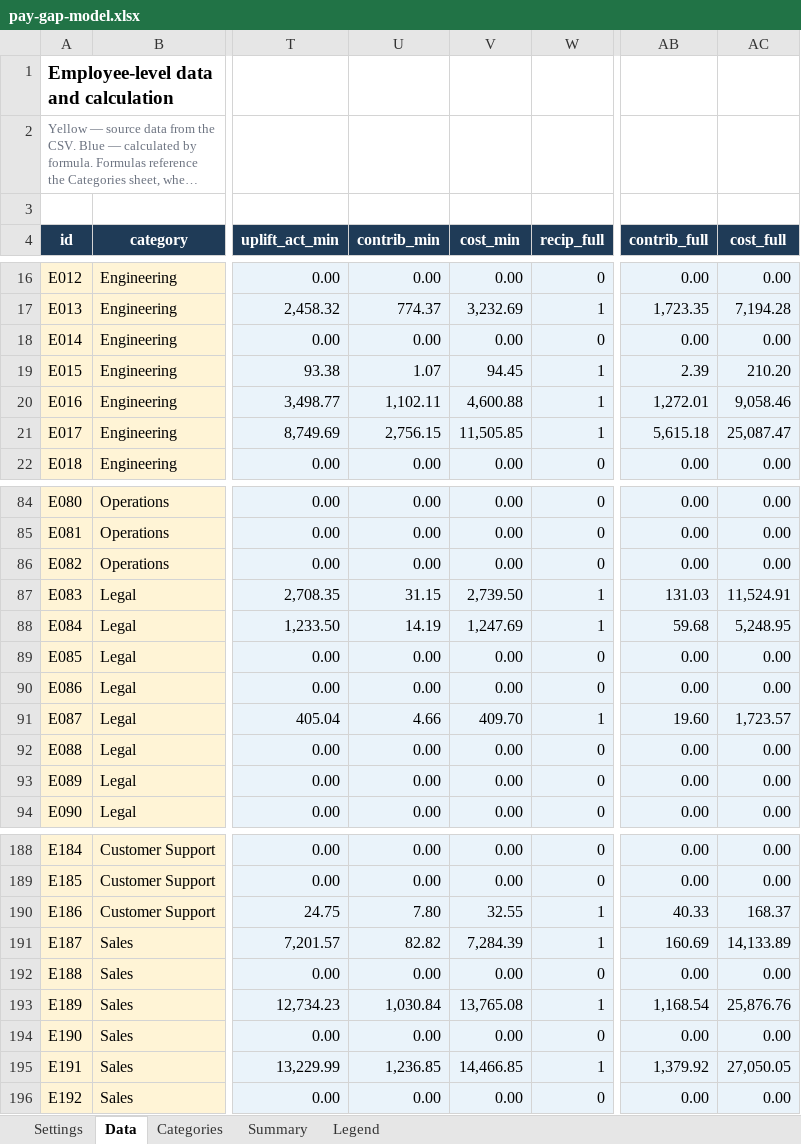
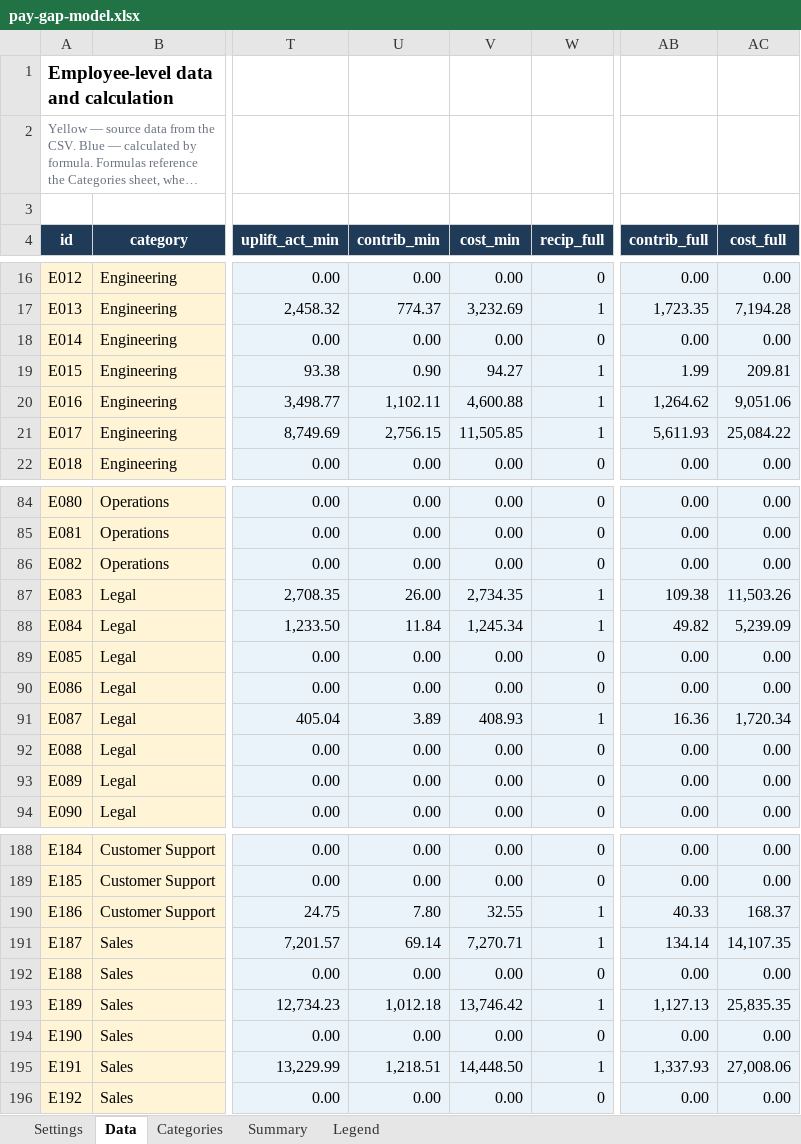
Before and after one commit to OlgaDimitrovaGit/comp-budget-lab, an Excel workbook: pay-gap-calculator/pay-gap-model.xlsx, sheet Data, drawn as a sheet; only a part is shown, gaps mark what is left out; long unchanged cells end in …; values as stored, in another font and other column widths than the file's, no borders; the diff covers the shown part only; the diff names each change by its address in the sheet, - before the commit and + after, or states it on an @@ line.

```diff
--- a/pay-gap-calculator/pay-gap-model.xlsx (sheet Data)
+++ b/pay-gap-calculator/pay-gap-model.xlsx (sheet Data)
-U19 (contrib_min): 1.07
+U19 (contrib_min): 0.90
-V19 (cost_min): 94.45
+V19 (cost_min): 94.27
-AB19 (contrib_full): 2.39
+AB19 (contrib_full): 1.99
-AC19 (cost_full): 210.20
+AC19 (cost_full): 209.81
-AB20 (contrib_full): 1,272.01
+AB20 (contrib_full): 1,264.62
-AC20 (cost_full): 9,058.46
+AC20 (cost_full): 9,051.06
-AB21 (contrib_full): 5,615.18
+AB21 (contrib_full): 5,611.93
-AC21 (cost_full): 25,087.47
+AC21 (cost_full): 25,084.22
-U87 (contrib_min): 31.15
+U87 (contrib_min): 26.00
-V87 (cost_min): 2,739.50
+V87 (cost_min): 2,734.35
-AB87 (contrib_full): 131.03
+AB87 (contrib_full): 109.38
-AC87 (cost_full): 11,524.91
+AC87 (cost_full): 11,503.26
-U88 (contrib_min): 14.19
+U88 (contrib_min): 11.84
-V88 (cost_min): 1,247.69
+V88 (cost_min): 1,245.34
-AB88 (contrib_full): 59.68
+AB88 (contrib_full): 49.82
-AC88 (cost_full): 5,248.95
+AC88 (cost_full): 5,239.09
-U91 (contrib_min): 4.66
+U91 (contrib_min): 3.89
-V91 (cost_min): 409.70
+V91 (cost_min): 408.93
-AB91 (contrib_full): 19.60
+AB91 (contrib_full): 16.36
-AC91 (cost_full): 1,723.57
+AC91 (cost_full): 1,720.34
-U191 (contrib_min): 82.82
+U191 (contrib_min): 69.14
-V191 (cost_min): 7,284.39
+V191 (cost_min): 7,270.71
-AB191 (contrib_full): 160.69
+AB191 (contrib_full): 134.14
-AC191 (cost_full): 14,133.89
+AC191 (cost_full): 14,107.35
-U193 (contrib_min): 1,030.84
+U193 (contrib_min): 1,012.18
-V193 (cost_min): 13,765.08
+V193 (cost_min): 13,746.42
-AB193 (contrib_full): 1,168.54
+AB193 (contrib_full): 1,127.13
-AC193 (cost_full): 25,876.76
+AC193 (cost_full): 25,835.35
-U195 (contrib_min): 1,236.85
+U195 (contrib_min): 1,218.51
-V195 (cost_min): 14,466.85
+V195 (cost_min): 14,448.50
-AB195 (contrib_full): 1,379.92
+AB195 (contrib_full): 1,337.93
-AC195 (cost_full): 27,050.05
+AC195 (cost_full): 27,008.06
```
Also changed, not shown: 26 edited cells elsewhere in this sheet, sheet Summary, sheet Categories, sheet Settings, budget-plan-fact/budget-plan-fact-model.xlsx, 17 other files.
